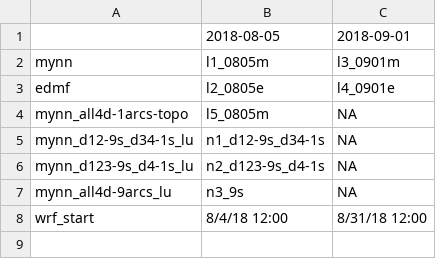
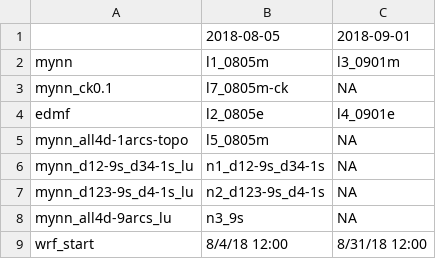
Before and after one commit to joejoeyjoseph/mmc-pnnl-j3, a CSV file: sgp/eagle/data-dir-j3leswrf.csv, drawn as a sheet.

```diff
--- a/sgp/eagle/data-dir-j3leswrf.csv
+++ b/sgp/eagle/data-dir-j3leswrf.csv
@@ -2,2 +2,3 @@
 mynn,l1_0805m,l3_0901m
+mynn_ck0.1,l7_0805m-ck,NA
 edmf,l2_0805e,l4_0901e
```
Also changed, not shown: 31 other files.
